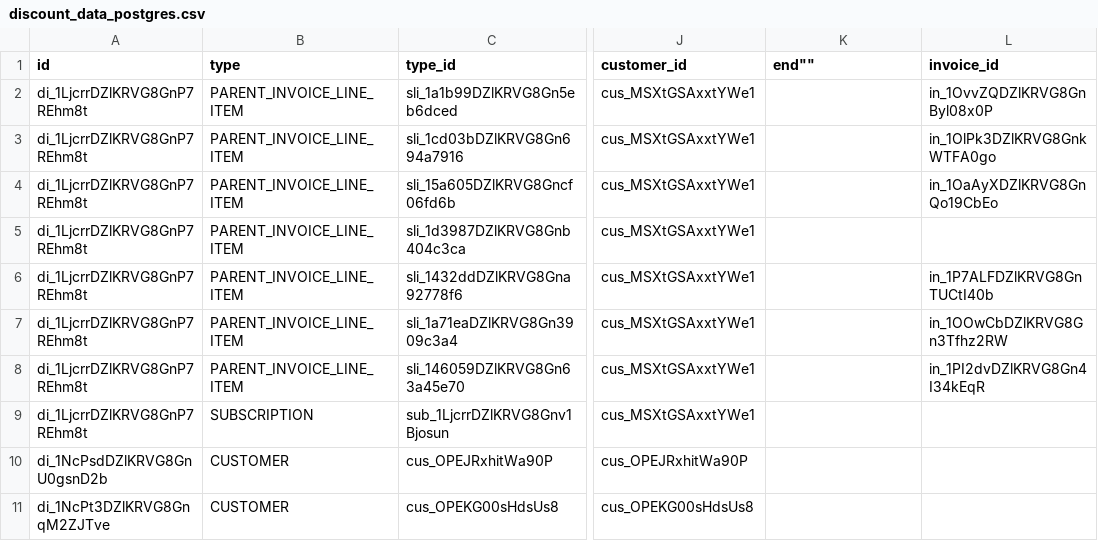
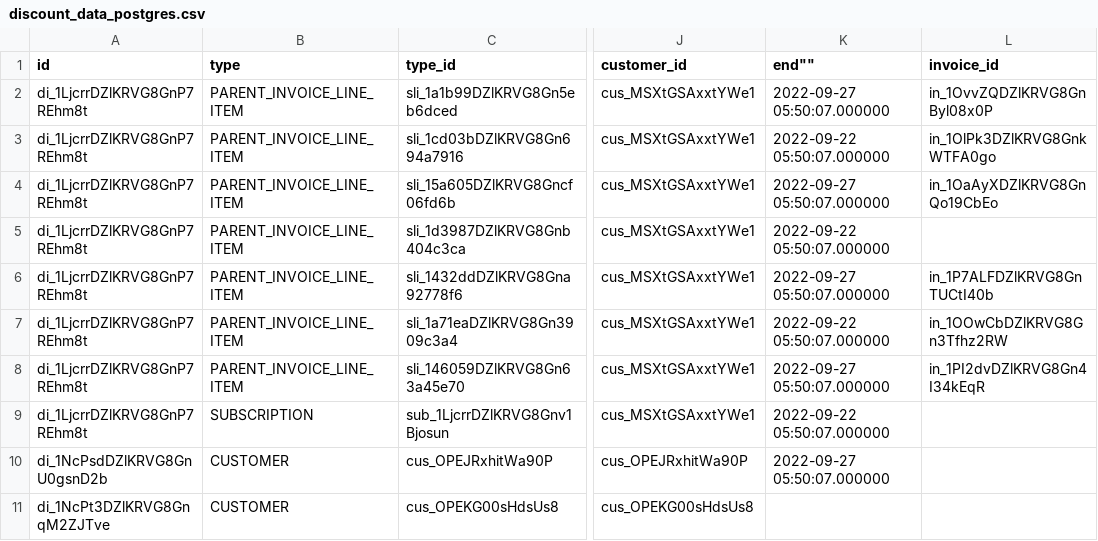
Before and after one commit to fivetran/dbt_stripe, a CSV file: integration_tests/seeds/discount_data_postgres.csv, drawn as a sheet; only a part is shown, gaps mark what is left out; the diff names each change by its address in the sheet, - before the commit and + after, or states it on an @@ line.

Commit message:
discount table fixes

```diff
--- a/integration_tests/seeds/discount_data_postgres.csv
+++ b/integration_tests/seeds/discount_data_postgres.csv
-K2 (end""): (empty)
+K2 (end""): 2022-09-27 05:50:07.000000
-K3 (end""): (empty)
+K3 (end""): 2022-09-22 05:50:07.000000
-K4 (end""): (empty)
+K4 (end""): 2022-09-27 05:50:07.000000
-K5 (end""): (empty)
+K5 (end""): 2022-09-22 05:50:07.000000
-K6 (end""): (empty)
+K6 (end""): 2022-09-27 05:50:07.000000
-K7 (end""): (empty)
+K7 (end""): 2022-09-22 05:50:07.000000
-K8 (end""): (empty)
+K8 (end""): 2022-09-27 05:50:07.000000
-K9 (end""): (empty)
+K9 (end""): 2022-09-22 05:50:07.000000
-K10 (end""): (empty)
+K10 (end""): 2022-09-27 05:50:07.000000
```
Also changed, not shown: 1 other file.
